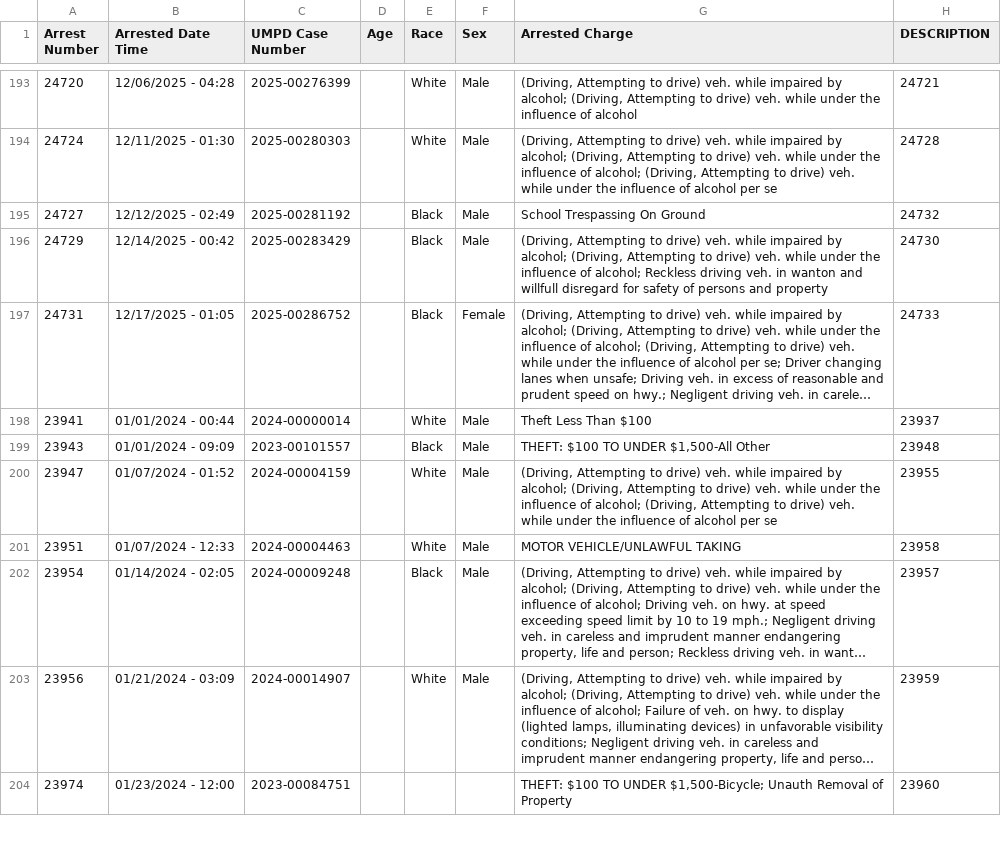
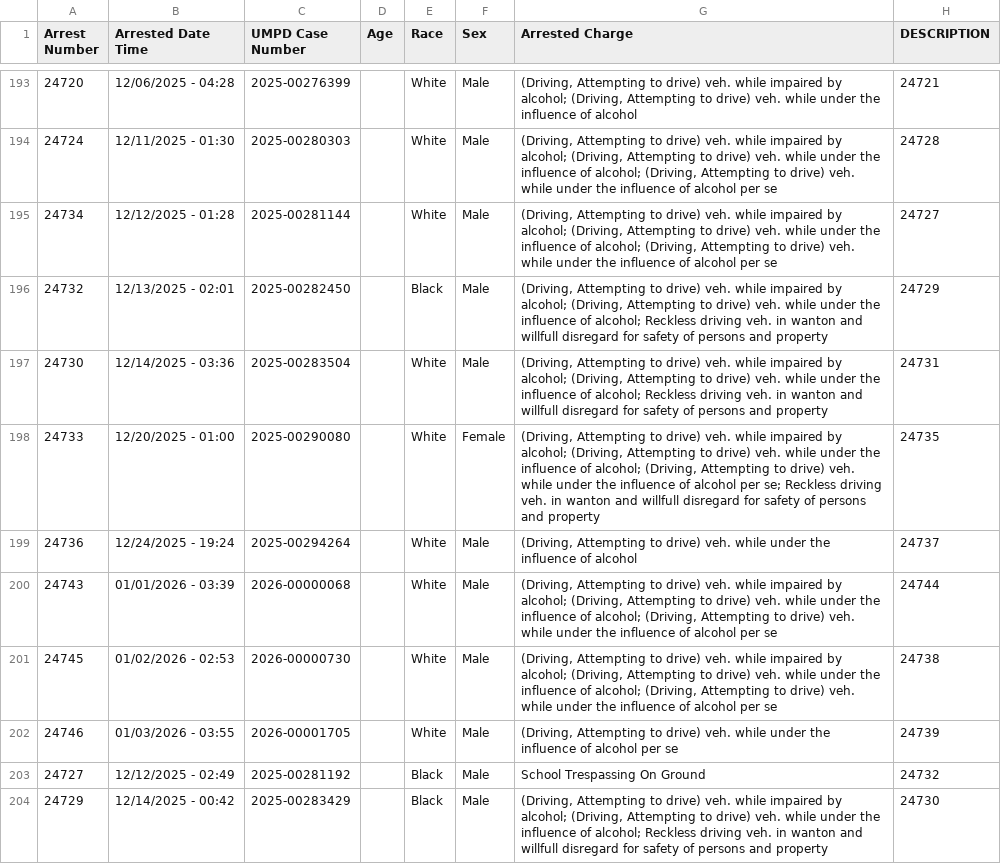
Before and after one commit to dwillis/umpd-logs, a CSV file: data/all-police-arrests.csv, drawn as a sheet; only a part is shown, gaps mark what is left out; the shorter side is filled out with more unchanged rows; long unchanged cells end in ….

```diff
--- a/data/all-police-arrests.csv
+++ b/data/all-police-arrests.csv
@@ -194,2 +194,10 @@ Arrest Number,Arrested Date Time,UMPD Case Number,Age,Race,Sex,Arrested Charge,D
 24724,12/11/2025 - 01:30,2025-00280303,,White,Male,"(Driving, Attempting to drive) veh. while impaired by alcohol; (Driving, Attempting to drive) veh. while under the influence of alcohol; (Driving, Attempting to drive) veh. while under the influence of alcohol per se",24728
+24734,12/12/2025 - 01:28,2025-00281144,,White,Male,"(Driving, Attempting to drive) veh. while impaired by alcohol; (Driving, Attempting to drive) veh. while under the influence of alcohol; (Driving, Attempting to drive) veh. while under the influence of alcohol per se",24727
+24732,12/13/2025 - 02:01,2025-00282450,,Black,Male,"(Driving, Attempting to drive) veh. while impaired by alcohol; (Driving, Attempting to drive) veh. while under the influence of alcohol; Reckless driving veh. in wanton and willfull disregard for safety of persons and property",24729
+24730,12/14/2025 - 03:36,2025-00283504,,White,Male,"(Driving, Attempting to drive) veh. while impaired by alcohol; (Driving, Attempting to drive) veh. while under the influence of alcohol; Reckless driving veh. in wanton and willfull disregard for safety of persons and property",24731
+24733,12/20/2025 - 01:00,2025-00290080,,White,Female,"(Driving, Attempting to drive) veh. while impaired by alcohol; (Driving, Attempting to drive) veh. while under the influence of alcohol; (Driving, Attempting to drive) veh. while under the influence of alcohol per se; Reckless driving veh. in wanton and willfull disregard for safety of persons and property",24735
+24736,12/24/2025 - 19:24,2025-00294264,,White,Male,"(Driving, Attempting to drive) veh. while under the influence of alcohol",24737
+24743,01/01/2026 - 03:39,2026-00000068,,White,Male,"(Driving, Attempting to drive) veh. while impaired by alcohol; (Driving, Attempting to drive) veh. while under the influence of alcohol; (Driving, Attempting to drive) veh. while under the influence of alcohol per se",24744
+24745,01/02/2026 - 02:53,2026-00000730,,White,Male,"(Driving, Attempting to drive) veh. while impaired by alcohol; (Driving, Attempting to drive) veh. while under the influence of alcohol; (Driving, Attempting to drive) veh. while under the influence of alcohol per se",24738
+24746,01/03/2026 - 03:55,2026-00001705,,White,Male,"(Driving, Attempting to drive) veh. while under the influence of alcohol per se",24739
 24727,12/12/2025 - 02:49,2025-00281192,,Black,Male,School Trespassing On Ground,24732
```
Also changed, not shown: 1 other file.
